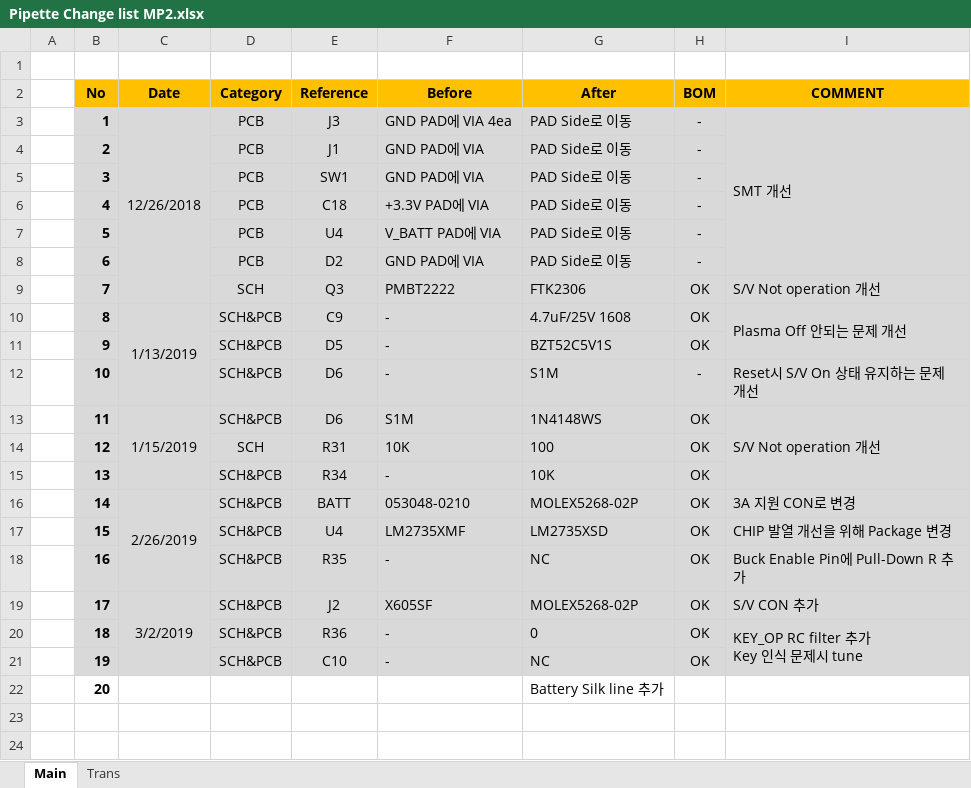
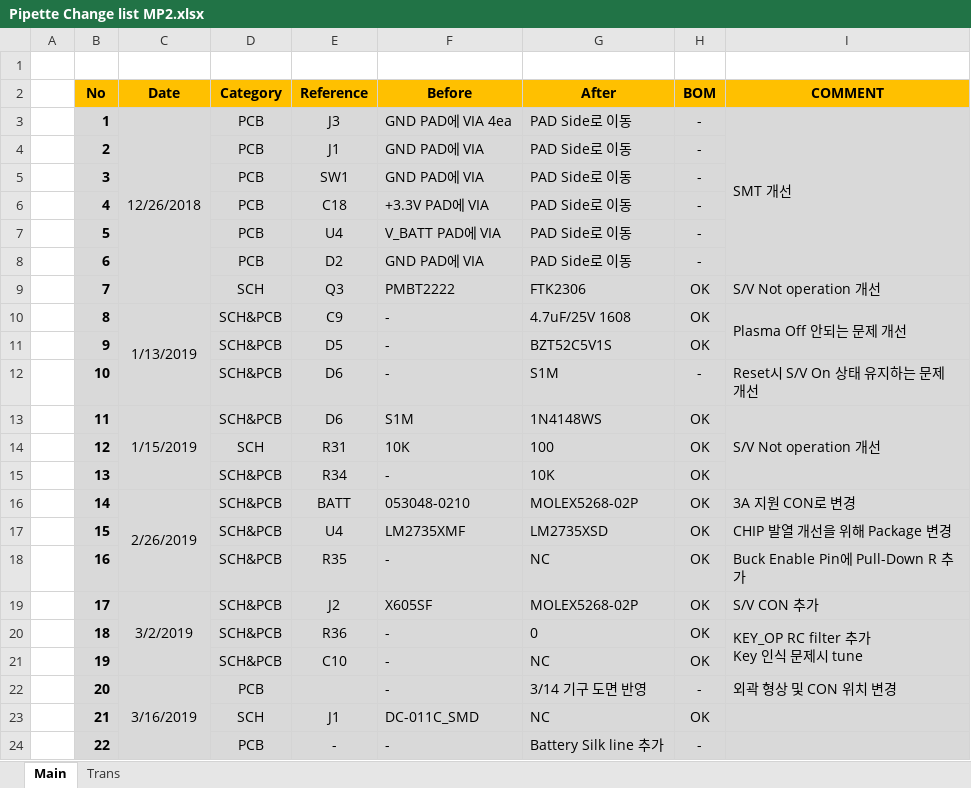
Before and after one commit to ArvidJoung/Plasma_Generator, an Excel workbook: 0_MP2 Data/Pipette Change list MP2.xlsx, sheet Main, drawn as a sheet; values as stored, in another font and other column widths than the file's, no borders; the diff names each change by its address in the sheet, - before the commit and + after, or states it on an @@ line.

Commit message:
[MP2]Main PCB 수정 - 기구 사항 반영

```diff
--- a/0_MP2 Data/Pipette Change list MP2.xlsx (sheet Main)
+++ b/0_MP2 Data/Pipette Change list MP2.xlsx (sheet Main)
-B22:I22 fill: none
+B22:I22 fill: #D9D9D9
-C22 (Date): (empty)
+C22 (Date): 3/16/2019
+C22:C24 merged
-D22 (Category): (empty)
+D22 (Category): PCB
-F22 (Before): (empty)
+F22 (Before): -
-G22 (After): Battery Silk line 추가
+G22 (After): 3/14 기구 도면 반영
-H22 (BOM): (empty)
+H22 (BOM): -
-I22 (COMMENT): (empty)
+I22 (COMMENT): 외곽 형상 및 CON 위치 변경
+row 23:  | 21 |  | SCH | J1 | DC-011C_SMD | NC | OK
+row 24:  | 22 |  | PCB | - | - | Battery Silk line 추가 | -
```
Also changed, not shown: Plasma Project schedule V1.0.xlsx, 39 other files.
